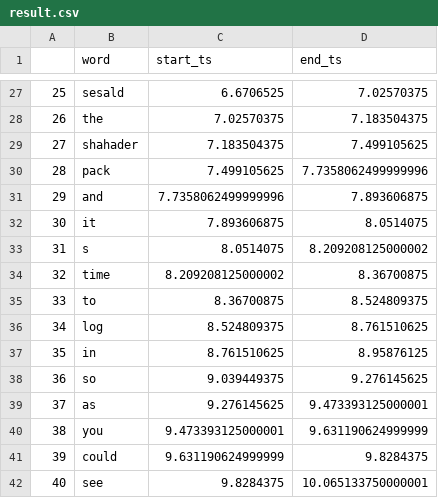
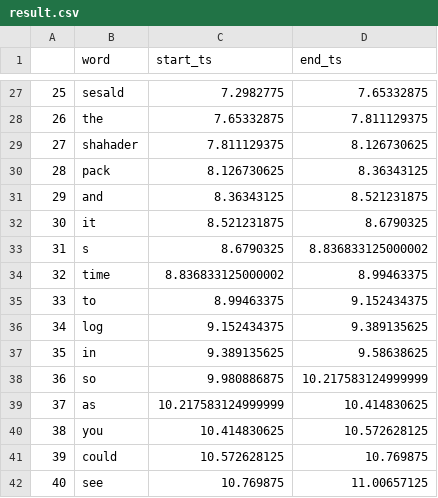
Before and after one commit to chetools/subtitle_generator, a CSV file: result.csv, drawn as a sheet; only a part is shown, gaps mark what is left out; the diff covers the shown part only.

```diff
--- a/result.csv
+++ b/result.csv
@@ -27,16 +27,16 @@
-25,sesald,6.6706525,7.02570375
-26,the,7.02570375,7.183504375
-27,shahader,7.183504375,7.499105625
-28,pack,7.499105625,7.7358062499999996
-29,and,7.7358062499999996,7.893606875
-30,it,7.893606875,8.0514075
-31,s,8.0514075,8.209208125000002
-32,time,8.209208125000002,8.36700875
-33,to,8.36700875,8.524809375
-34,log,8.524809375,8.761510625
-35,in,8.761510625,8.95876125
-36,so,9.039449375,9.276145625
-37,as,9.276145625,9.473393125000001
-38,you,9.473393125000001,9.631190624999999
-39,could,9.631190624999999,9.8284375
-40,see,9.8284375,10.065133750000001
+25,sesald,7.2982775,7.65332875
+26,the,7.65332875,7.811129375
+27,shahader,7.811129375,8.126730625
+28,pack,8.126730625,8.36343125
+29,and,8.36343125,8.521231875
+30,it,8.521231875,8.6790325
+31,s,8.6790325,8.836833125000002
+32,time,8.836833125000002,8.99463375
+33,to,8.99463375,9.152434375
+34,log,9.152434375,9.389135625
+35,in,9.389135625,9.58638625
+36,so,9.980886875,10.217583124999999
+37,as,10.217583124999999,10.414830625
+38,you,10.414830625,10.572628125
+39,could,10.572628125,10.769875
+40,see,10.769875,11.00657125
```
Also changed, not shown: 102 edited cells elsewhere in this file, 4 other files.
